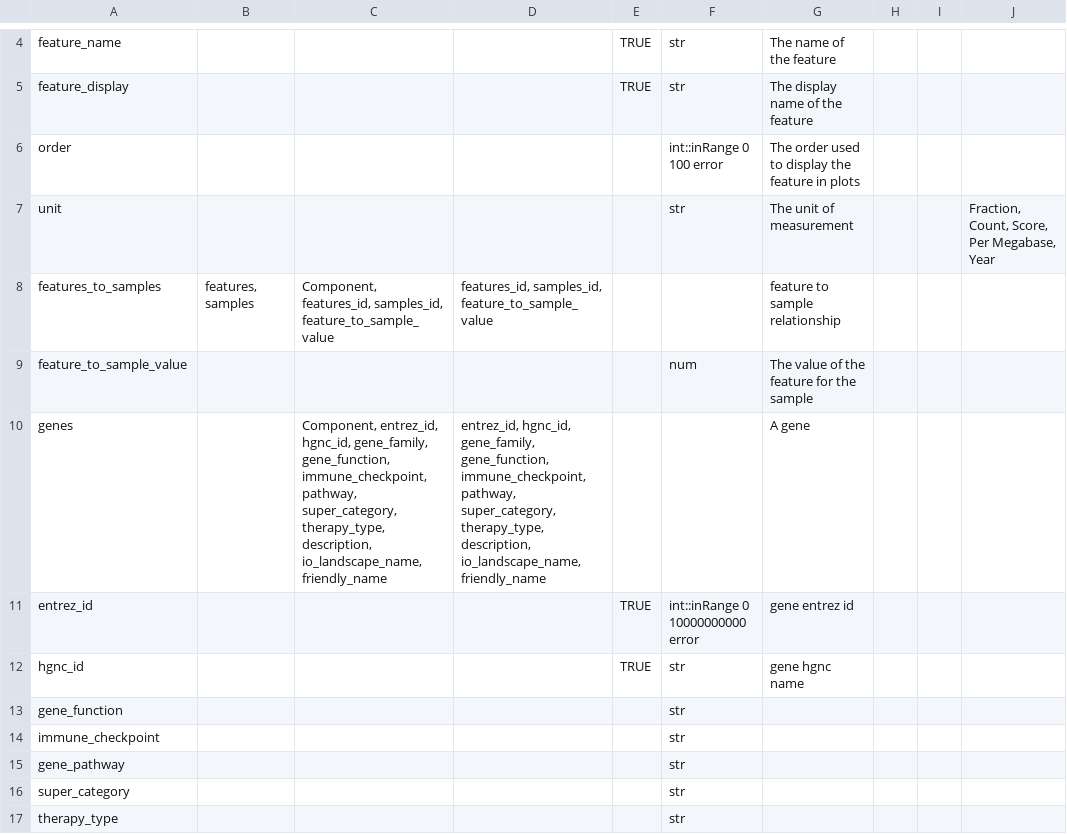
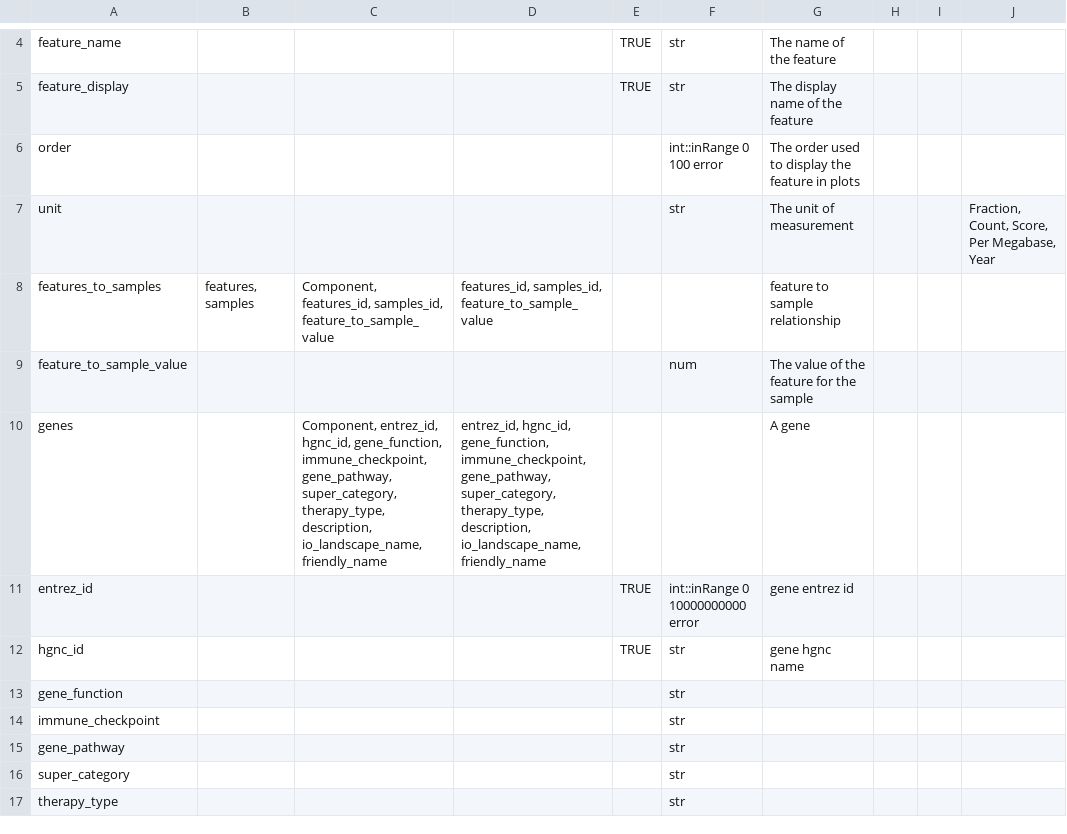
Before and after one commit to CRI-iAtlas/iAtlasSchema, a CSV file: iatlas_schema.csv, drawn as a sheet; only a part is shown, gaps mark what is left out.

Commit message:
rename pathway, remove gene family

```diff
--- a/iatlas_schema.csv
+++ b/iatlas_schema.csv
@@ -9,3 +9,3 @@ features_to_samples,"features, samples","Component, features_id, samples_id, fea
 feature_to_sample_value,,,,,num,The value of the feature for the sample,,,
-genes,,"Component, entrez_id, hgnc_id, gene_family, gene_function, immune_checkpoint, pathway, super_category, therapy_type, description, io_landscape_name, friendly_name","entrez_id, hgnc_id, gene_family, gene_function, immune_checkpoint, pathway, super_category, therapy_type, description, io_landscape_name, friendly_name",,,A gene,,,
+genes,,"Component, entrez_id, hgnc_id, gene_function, immune_checkpoint, gene_pathway, super_category, therapy_type, description, io_landscape_name, friendly_name","entrez_id, hgnc_id, gene_function, immune_checkpoint, gene_pathway, super_category, therapy_type, description, io_landscape_name, friendly_name",,,A gene,,,
 entrez_id,,,,TRUE,int::inRange 0 10000000000 error,gene entrez id,,,
```
Also changed, not shown: 1 other file.
